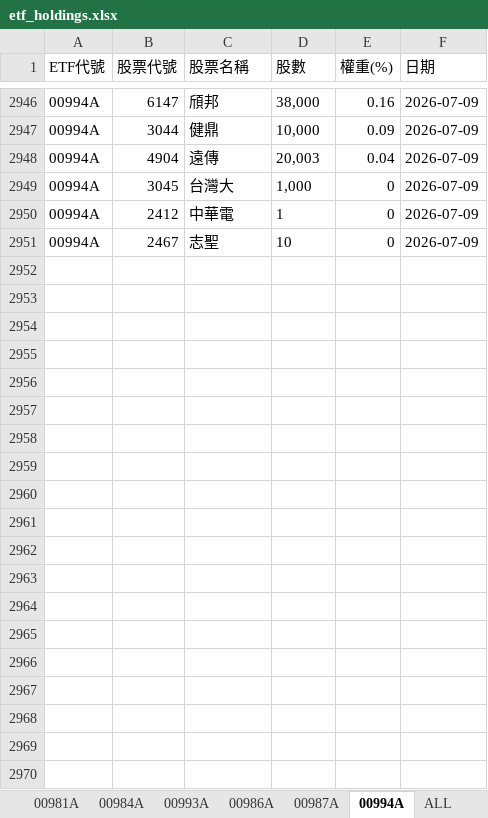
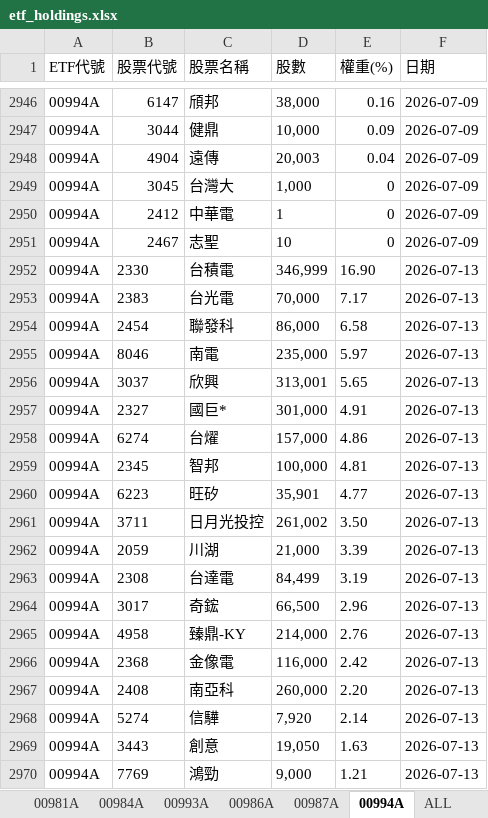
Before and after one commit to Terry-usdc/etf-auto-update, an Excel workbook: etf_holdings.xlsx, sheet 00994A, drawn as a sheet; only a part is shown, gaps mark what is left out; values as stored, in another font and other column widths than the file's, no borders; the diff covers the shown part only; the diff names each change by its address in the sheet, - before the commit and + after, or states it on an @@ line.

```diff
--- a/etf_holdings.xlsx (sheet 00994A)
+++ b/etf_holdings.xlsx (sheet 00994A)
+row 2952: 00994A | 2330 | 台積電 | 346,999 | 16.90 | 2026-07-13
+row 2953: 00994A | 2383 | 台光電 | 70,000 | 7.17 | 2026-07-13
+row 2954: 00994A | 2454 | 聯發科 | 86,000 | 6.58 | 2026-07-13
+row 2955: 00994A | 8046 | 南電 | 235,000 | 5.97 | 2026-07-13
+row 2956: 00994A | 3037 | 欣興 | 313,001 | 5.65 | 2026-07-13
+row 2957: 00994A | 2327 | 國巨* | 301,000 | 4.91 | 2026-07-13
+row 2958: 00994A | 6274 | 台燿 | 157,000 | 4.86 | 2026-07-13
+row 2959: 00994A | 2345 | 智邦 | 100,000 | 4.81 | 2026-07-13
+row 2960: 00994A | 6223 | 旺矽 | 35,901 | 4.77 | 2026-07-13
+row 2961: 00994A | 3711 | 日月光投控 | 261,002 | 3.50 | 2026-07-13
+row 2962: 00994A | 2059 | 川湖 | 21,000 | 3.39 | 2026-07-13
+row 2963: 00994A | 2308 | 台達電 | 84,499 | 3.19 | 2026-07-13
+row 2964: 00994A | 3017 | 奇鋐 | 66,500 | 2.96 | 2026-07-13
+row 2965: 00994A | 4958 | 臻鼎-KY | 214,000 | 2.76 | 2026-07-13
+row 2966: 00994A | 2368 | 金像電 | 116,000 | 2.42 | 2026-07-13
+row 2967: 00994A | 2408 | 南亞科 | 260,000 | 2.20 | 2026-07-13
+row 2968: 00994A | 5274 | 信驊 | 7,920 | 2.14 | 2026-07-13
+row 2969: 00994A | 3443 | 創意 | 19,050 | 1.63 | 2026-07-13
+row 2970: 00994A | 7769 | 鴻勁 | 9,000 | 1.21 | 2026-07-13
```
Also changed, not shown: 21 added rows elsewhere in this sheet, sheet ALL, sheet 00981A, sheet 00986A, sheet 00987A.
